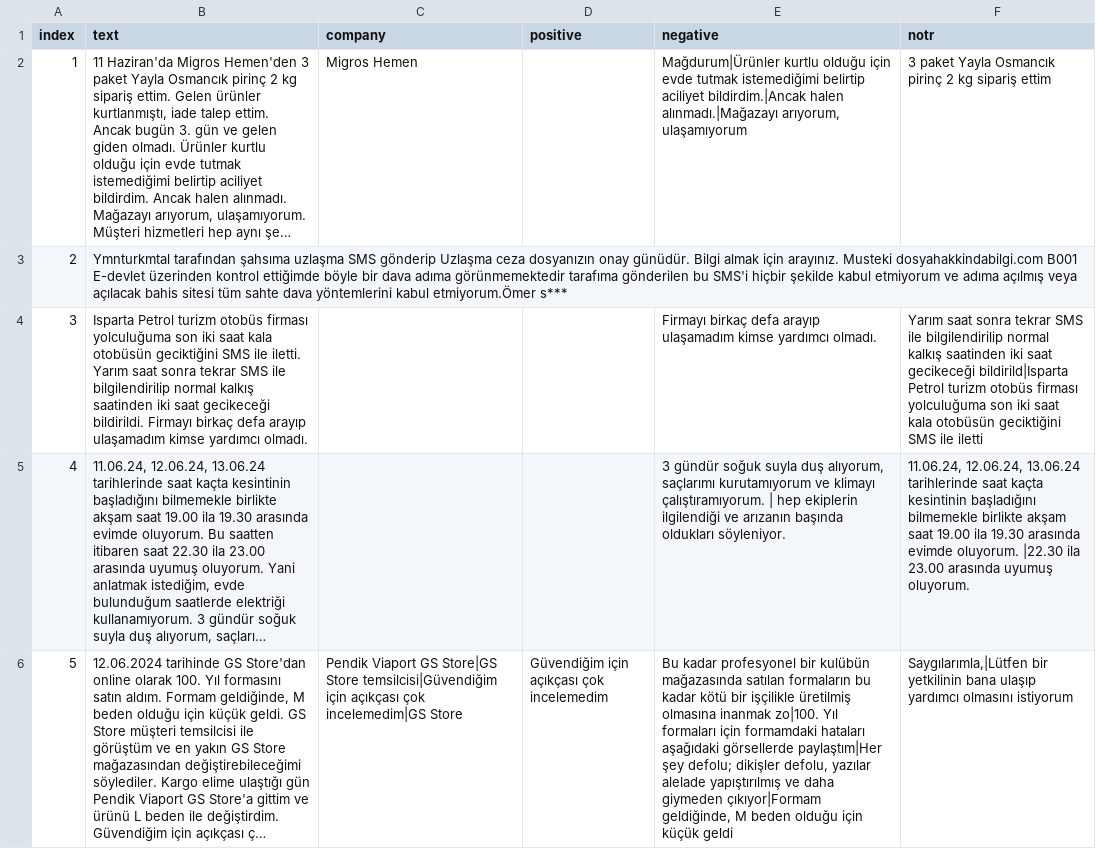
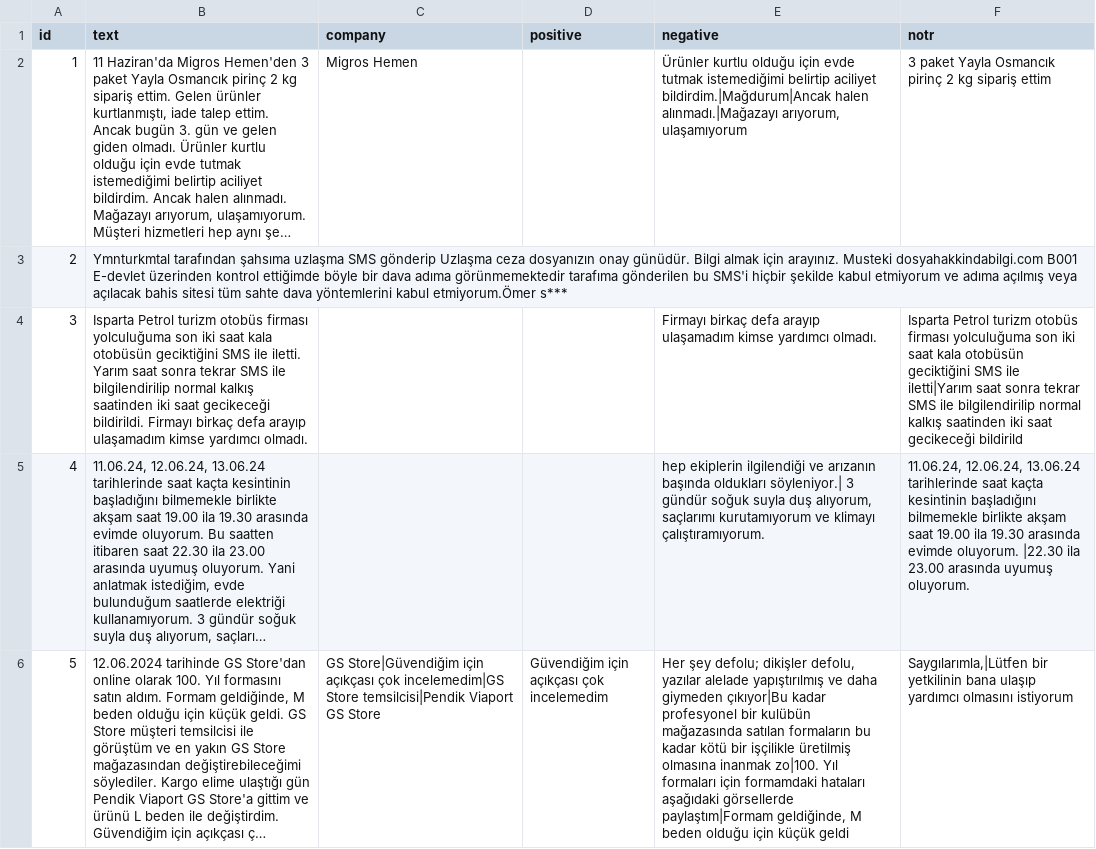
Before and after one commit to HEZARTECH/hezartech-data-preprocessing-app, a CSV file: static/uploads/clean_data/20240622172322_sikayet_var.csv, drawn as a sheet; only a part is shown; long unchanged cells end in …; the diff covers the shown part only; the diff names each change by its address in the sheet, - before the commit and + after, or states it on an @@ line.

```diff
--- a/static/uploads/clean_data/20240622172322_sikayet_var.csv
+++ b/static/uploads/clean_data/20240622172322_sikayet_var.csv
-A1: index
+A1: id
-E2 (negative): Mağdurum|Ürünler kurtlu olduğu için evde tutmak istemediğimi belirtip aciliyet bildirdim.|Ancak halen alınmadı.|Mağazayı…
+E2 (negative): Ürünler kurtlu olduğu için evde tutmak istemediğimi belirtip aciliyet bildirdim.|Mağdurum|Ancak halen alınmadı.|Mağazayı…
-F4 (notr): Yarım saat sonra tekrar SMS ile bilgilendirilip normal kalkış saatinden iki saat gecikeceği bildirild|Isparta Petrol turizm otobüs firması yolculuğuma son iki saat kala otobüsün geciktiğini SMS ile iletti
+F4 (notr): Isparta Petrol turizm otobüs firması yolculuğuma son iki saat kala otobüsün geciktiğini SMS ile iletti|Yarım saat sonra tekrar SMS ile bilgilendirilip normal kalkış saatinden iki saat gecikeceği bildirild
-E5 (negative): 3 gündür soğuk suyla duş alıyorum, saçlarımı kurutamıyorum ve klimayı çalıştıramıyorum. | hep ekiplerin ilgilendiği ve arızanın başında oldukları söyleniyor.
+E5 (negative): hep ekiplerin ilgilendiği ve arızanın başında oldukları söyleniyor.| 3 gündür soğuk suyla duş alıyorum, saçlarımı kurutamıyorum ve klimayı çalıştıramıyorum.
-C6 (company): Pendik Viaport GS Store|GS Store temsilcisi|Güvendiğim için açıkçası çok incelemedim|GS Store
+C6 (company): GS Store|Güvendiğim için açıkçası çok incelemedim|GS Store temsilcisi|Pendik Viaport GS Store
-E6 (negative): Bu kadar profesyonel bir kulübün mağazasında satılan formaların bu kadar kötü bir işçilikle üretilmiş olmasına inanmak zo|100. Yıl formaları için formamdaki hataları aşağıdaki görsellerde paylaştım|Her şey defolu; dikişler defolu, yazılar alelade yapıştırılmış ve daha giymeden çıkıyor|Formam geldiğinde, M…
+E6 (negative): Her şey defolu; dikişler defolu, yazılar alelade yapıştırılmış ve daha giymeden çıkıyor|Bu kadar profesyonel bir kulübün mağazasında satılan formaların bu kadar kötü bir işçilikle üretilmiş olmasına inanmak zo|100. Yıl formaları için formamdaki hataları aşağıdaki görsellerde paylaştım|Formam geldiğinde, M…
```
Also changed, not shown: 7 edited cells elsewhere in this file, static/uploads/clean_data/20240707125613_TurknetDestek.csv, 2 other files.
